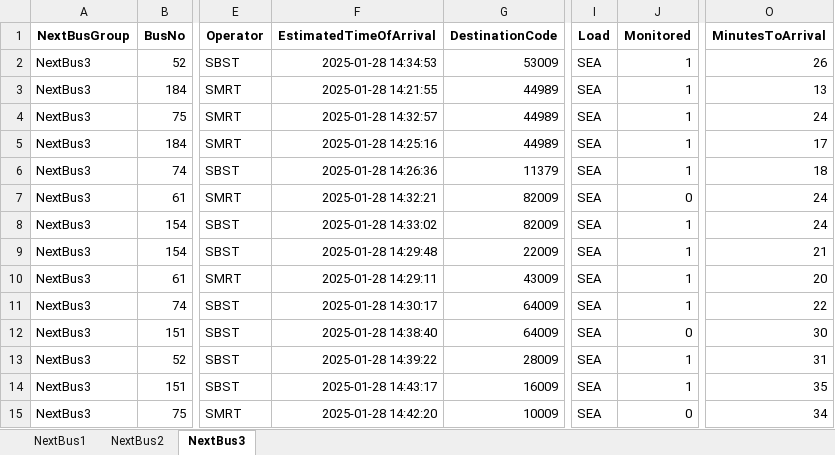
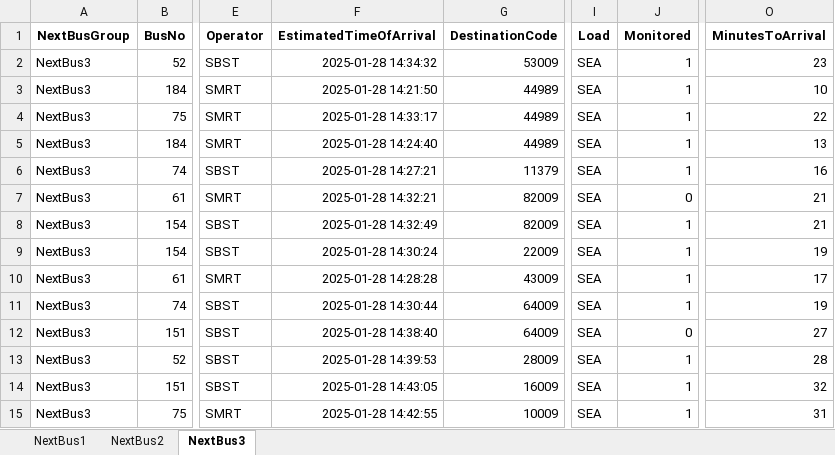
Before and after one commit to sophie-aje/test-ddp-1, an Excel workbook: path/in/repo/DDP_OUTPUT.xlsx, sheet NextBus3, drawn as a sheet; only a part is shown, gaps mark what is left out; values as stored, in another font and other column widths than the file's, no borders; the diff names each change by its address in the sheet, - before the commit and + after, or states it on an @@ line.

```diff
--- a/path/in/repo/DDP_OUTPUT.xlsx (sheet NextBus3)
+++ b/path/in/repo/DDP_OUTPUT.xlsx (sheet NextBus3)
-F2 (EstimatedTimeOfArrival): 2025-01-28 14:34:53
+F2 (EstimatedTimeOfArrival): 2025-01-28 14:34:32
-O2 (MinutesToArrival): 26
+O2 (MinutesToArrival): 23
-F3 (EstimatedTimeOfArrival): 2025-01-28 14:21:55
+F3 (EstimatedTimeOfArrival): 2025-01-28 14:21:50
-O3 (MinutesToArrival): 13
+O3 (MinutesToArrival): 10
-F4 (EstimatedTimeOfArrival): 2025-01-28 14:32:57
+F4 (EstimatedTimeOfArrival): 2025-01-28 14:33:17
-O4 (MinutesToArrival): 24
+O4 (MinutesToArrival): 22
-F5 (EstimatedTimeOfArrival): 2025-01-28 14:25:16
+F5 (EstimatedTimeOfArrival): 2025-01-28 14:24:40
-O5 (MinutesToArrival): 17
+O5 (MinutesToArrival): 13
-F6 (EstimatedTimeOfArrival): 2025-01-28 14:26:36
+F6 (EstimatedTimeOfArrival): 2025-01-28 14:27:21
-O6 (MinutesToArrival): 18
+O6 (MinutesToArrival): 16
-O7:O8 (MinutesToArrival): 24
+O7:O8 (MinutesToArrival): 21
-F8 (EstimatedTimeOfArrival): 2025-01-28 14:33:02
+F8 (EstimatedTimeOfArrival): 2025-01-28 14:32:49
-F9 (EstimatedTimeOfArrival): 2025-01-28 14:29:48
+F9 (EstimatedTimeOfArrival): 2025-01-28 14:30:24
-O9 (MinutesToArrival): 21
+O9 (MinutesToArrival): 19
-F10 (EstimatedTimeOfArrival): 2025-01-28 14:29:11
+F10 (EstimatedTimeOfArrival): 2025-01-28 14:28:28
-O10 (MinutesToArrival): 20
+O10 (MinutesToArrival): 17
-F11 (EstimatedTimeOfArrival): 2025-01-28 14:30:17
+F11 (EstimatedTimeOfArrival): 2025-01-28 14:30:44
-O11 (MinutesToArrival): 22
+O11 (MinutesToArrival): 19
-O12 (MinutesToArrival): 30
+O12 (MinutesToArrival): 27
-F13 (EstimatedTimeOfArrival): 2025-01-28 14:39:22
+F13 (EstimatedTimeOfArrival): 2025-01-28 14:39:53
-O13 (MinutesToArrival): 31
+O13 (MinutesToArrival): 28
-F14 (EstimatedTimeOfArrival): 2025-01-28 14:43:17
+F14 (EstimatedTimeOfArrival): 2025-01-28 14:43:05
-O14 (MinutesToArrival): 35
+O14 (MinutesToArrival): 32
-F15 (EstimatedTimeOfArrival): 2025-01-28 14:42:20
+F15 (EstimatedTimeOfArrival): 2025-01-28 14:42:55
-J15 (Monitored): 0
+J15 (Monitored): 1
-O15 (MinutesToArrival): 34
+O15 (MinutesToArrival): 31
```
Also changed, not shown: sheet NextBus2.
